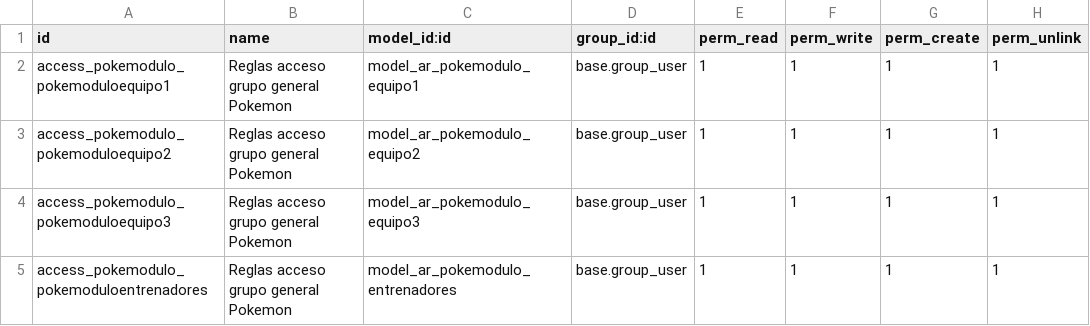
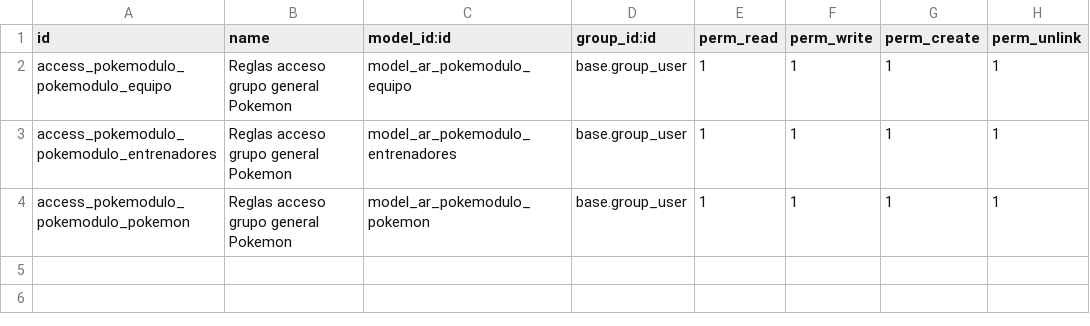
Before and after one commit to javnitram/SGE-odoo-dev, a CSV file: odoo/addons/pokemodulo/security/ir.model.access.csv, drawn as a sheet.

Commit message:
vista del pokemon, mas o menos

```diff
--- a/odoo/addons/pokemodulo/security/ir.model.access.csv
+++ b/odoo/addons/pokemodulo/security/ir.model.access.csv
@@ -1,5 +1,4 @@
 id,name,model_id:id,group_id:id,perm_read,perm_write,perm_create,perm_unlink
-access_pokemodulo_pokemoduloequipo1,Reglas acceso grupo general Pokemon,model_ar_pokemodulo_equipo1,base.group_user,1,1,1,1
-access_pokemodulo_pokemoduloequipo2,Reglas acceso grupo general Pokemon,model_ar_pokemodulo_equipo2,base.group_user,1,1,1,1
-access_pokemodulo_pokemoduloequipo3,Reglas acceso grupo general Pokemon,model_ar_pokemodulo_equipo3,base.group_user,1,1,1,1
-access_pokemodulo_pokemoduloentrenadores,Reglas acceso grupo general Pokemon,model_ar_pokemodulo_entrenadores,base.group_user,1,1,1,1
+access_pokemodulo_pokemodulo_equipo,Reglas acceso grupo general Pokemon,model_ar_pokemodulo_equipo,base.group_user,1,1,1,1
+access_pokemodulo_pokemodulo_entrenadores,Reglas acceso grupo general Pokemon,model_ar_pokemodulo_entrenadores,base.group_user,1,1,1,1
+access_pokemodulo_pokemodulo_pokemon,Reglas acceso grupo general Pokemon,model_ar_pokemodulo_pokemon,base.group_user,1,1,1,1
```
Also changed, not shown: 3 other files.
